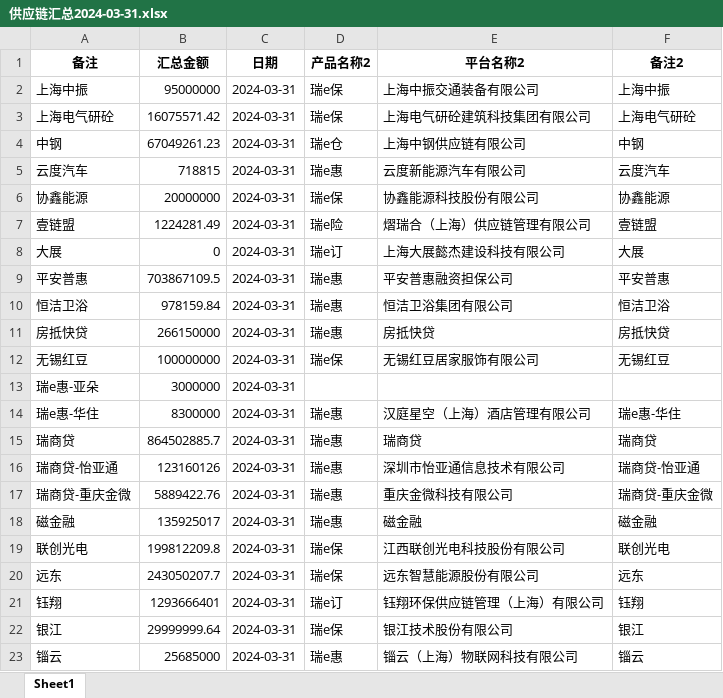
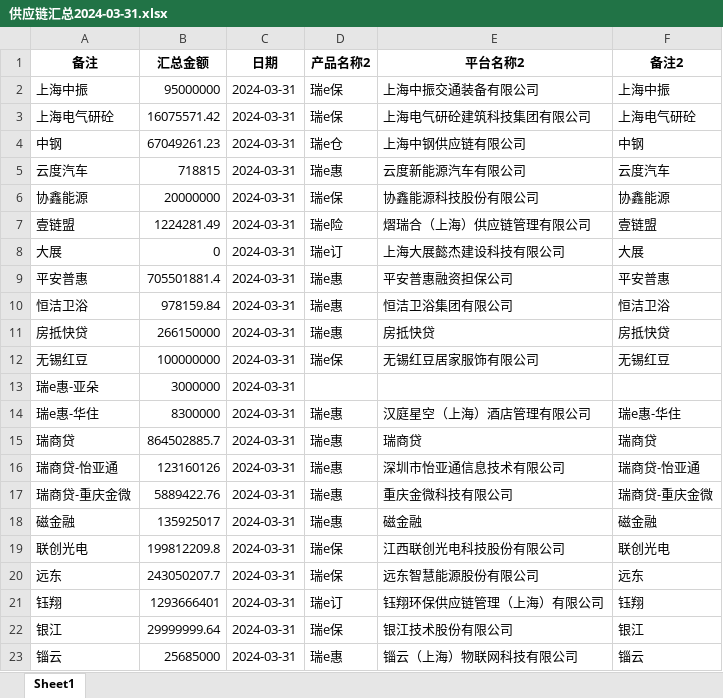
Before and after one commit to modem1024k/streamlit2023, an Excel workbook: excel/供应链汇总2024-03-31.xlsx, sheet Sheet1, drawn as a sheet; values as stored, in another font and other column widths than the file's, no borders; the diff names each change by its address in the sheet, - before the commit and + after, or states it on an @@ line.

Commit message:
Add files via upload

```diff
--- a/excel/供应链汇总2024-03-31.xlsx (sheet Sheet1)
+++ b/excel/供应链汇总2024-03-31.xlsx (sheet Sheet1)
-B9 (汇总金额): 703867109.5
+B9 (汇总金额): 705501881.4
```
